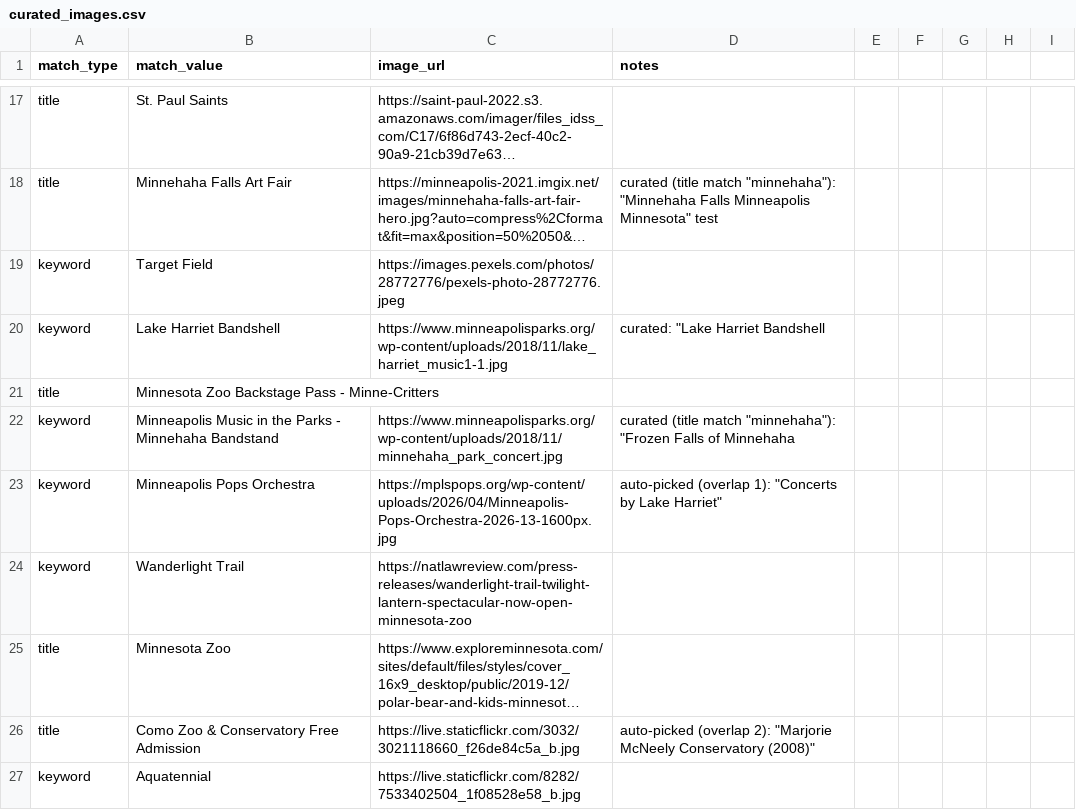
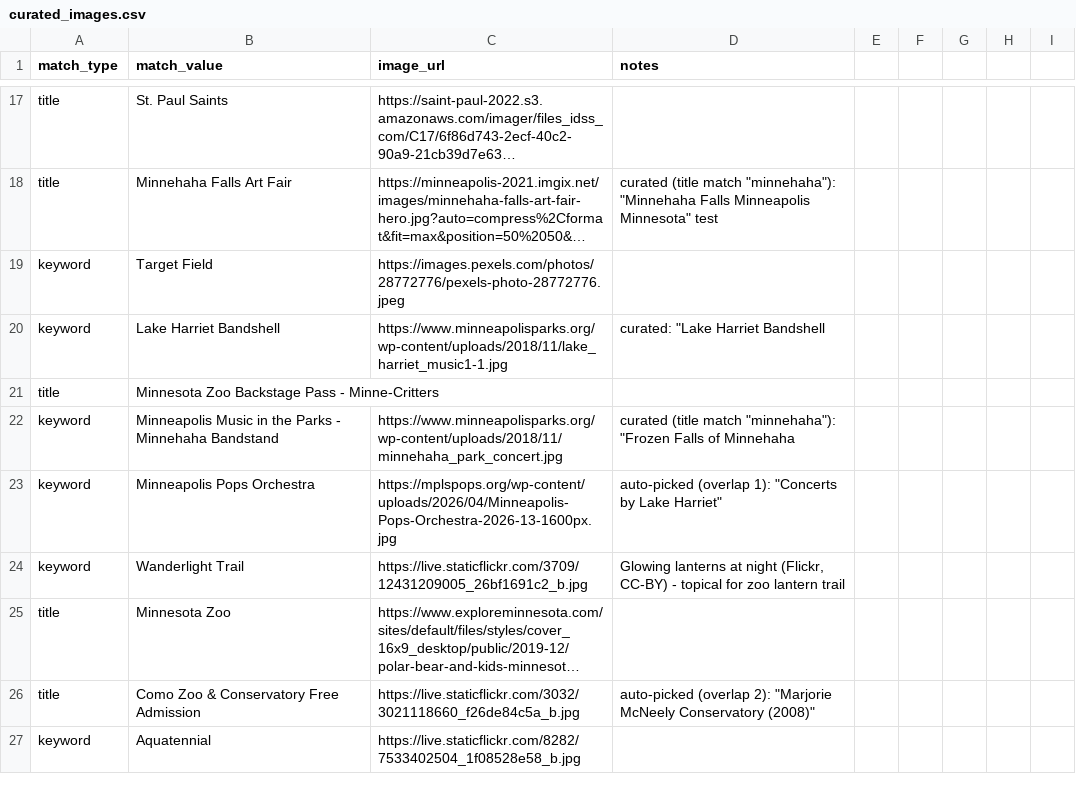
Before and after one commit to avlhohn/msp-family-feed, a CSV file: curated_images.csv, drawn as a sheet; only a part is shown, gaps mark what is left out; long unchanged cells end in …; the diff covers the shown part only; the diff names each change by its address in the sheet, - before the commit and + after, or states it on an @@ line.

Commit message:
Fix 7 broken curated_images.csv image URLs (direct images)

```diff
--- a/curated_images.csv
+++ b/curated_images.csv
-C24 (image_url): https://natlawreview.com/press-releases/wanderlight-trail-twilight-lantern-spectacular-now-open-minnesota-zoo
+C24 (image_url): https://live.staticflickr.com/3709/12431209005_26bf1691c2_b.jpg
-D24 (notes): (empty)
+D24 (notes): Glowing lanterns at night (Flickr, CC-BY) - topical for zoo lantern trail
```
Also changed, not shown: 17 edited cells elsewhere in this file.
